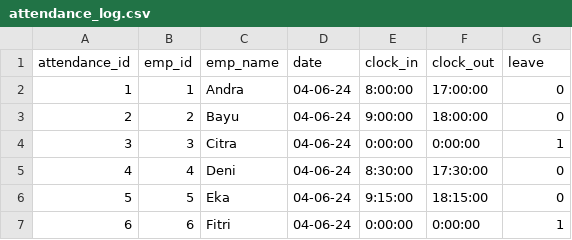
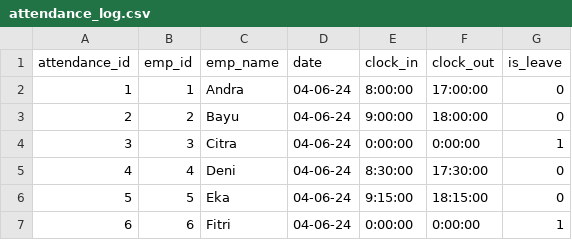
Before and after one commit to peterYudhistira/spring-batch-mini-project, a CSV file: data/attendance_log.csv, drawn as a sheet; only a part is shown.

Commit message:
[Jun 5 2024] Adjusted data model and object mappers to the desired schema.

```diff
--- a/data/attendance_log.csv
+++ b/data/attendance_log.csv
@@ -1,2 +1,2 @@
-attendance_id,emp_id,emp_name,date,clock_in,clock_out,leave
+attendance_id,emp_id,emp_name,date,clock_in,clock_out,is_leave
 1,1,Andra,04-06-24,8:00:00,17:00:00,0
```
Also changed, not shown: 4 other files.
